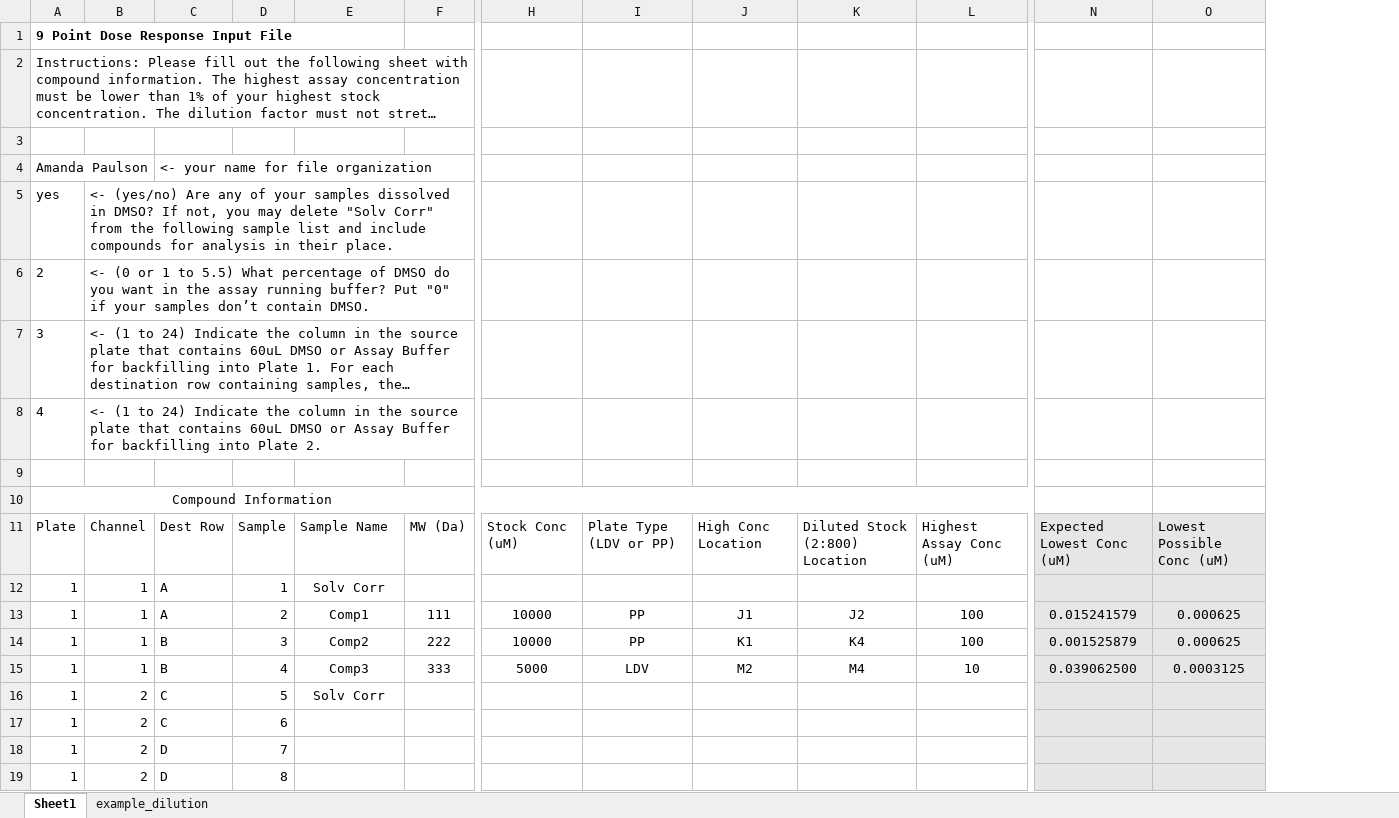
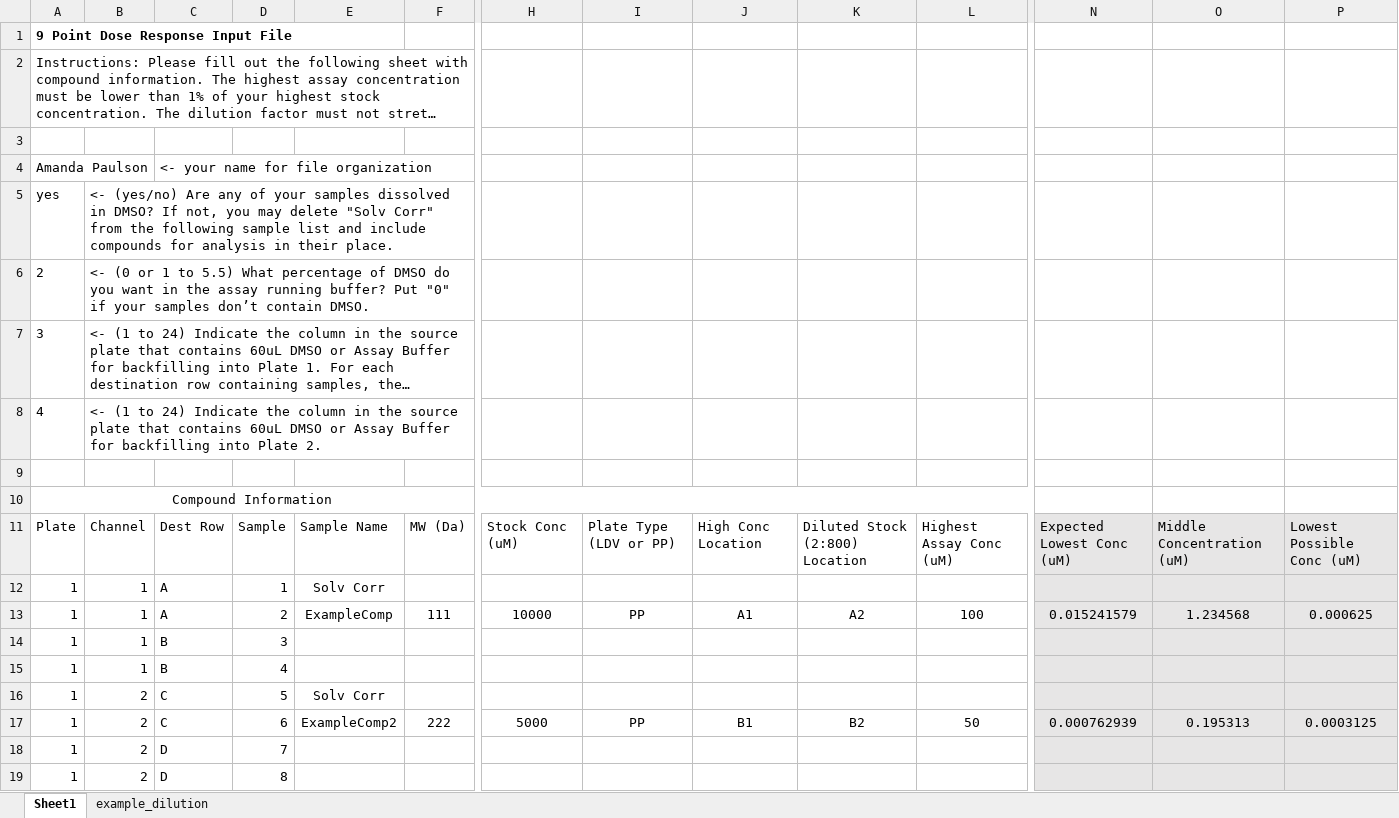
Before and after one commit to Small-Molecule-Discovery-Center/smdc_process_data, an Excel workbook: data/bruker_example_input_9_pt_dr_simple.xlsx, sheet Sheet1, drawn as a sheet; only a part is shown, gaps mark what is left out; long unchanged cells end in …; values as stored, in another font and other column widths than the file's, no borders; conditional formats not drawn; removed rows and columns are numbered as before the commit, all else as after; rows hold the shown columns only; the diff names each change by its address in the sheet, - before the commit and + after, or states it on an @@ line.

```diff
--- a/data/bruker_example_input_9_pt_dr_simple.xlsx (sheet Sheet1)
+++ b/data/bruker_example_input_9_pt_dr_simple.xlsx (sheet Sheet1)
+column O, rows 11-13: Middle Concentration (uM) |  | 1.234568
-E13: Comp1
+E13: ExampleComp
-J13: J1
+J13: A1
-K13: J2
+K13: A2
-row 14: 1 | 1 | B | 3 | Comp2 | 222 | 10000 | PP | K1 | K4 | 100 | 0.001525879 | 0.000625
-row 15: 1 | 1 | B | 4 | Comp3 | 333 | 5000 | LDV | M2 | M4 | 10 | 0.039062500 | 0.0003125
+row 14: 1 | 1 | B | 3
+row 15: 1 | 1 | B | 4
-row 17: 1 | 2 | C | 6
+row 17: 1 | 2 | C | 6 | ExampleComp2 | 222 | 5000 | PP | B1 | B2 | 50 | 0.000762939 | 0.195313 | 0.0003125
```
Also changed, not shown: data/bruker_example_input_9_pt_dr_complex.xlsx.
